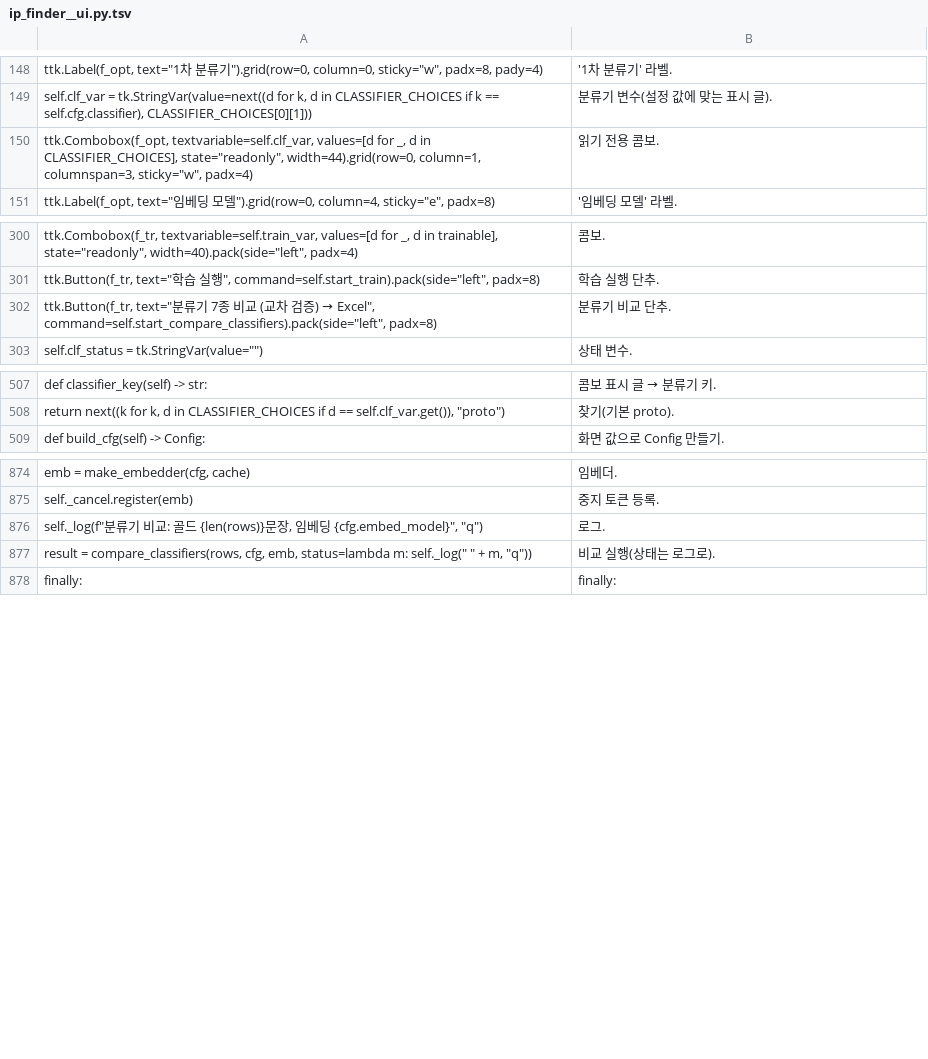
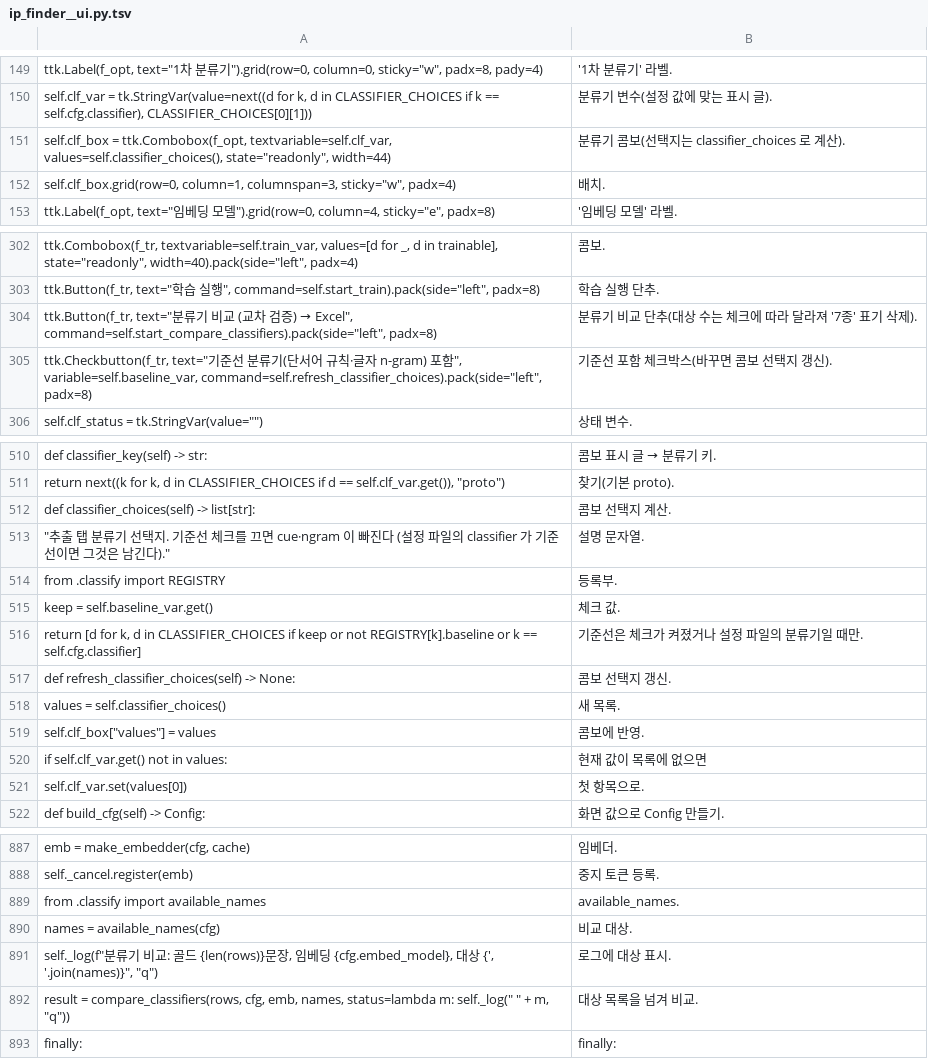
Before and after one commit to HyungKim/IP_finder, a TSV file: tools/walkthrough/notes/ip_finder__ui.py.tsv, drawn as a sheet; only a part is shown, gaps mark what is left out; the diff covers the shown part only.

```diff
--- a/tools/walkthrough/notes/ip_finder__ui.py.tsv
+++ b/tools/walkthrough/notes/ip_finder__ui.py.tsv
@@ -155,3 +156,4 @@ ttk.Label(f_opt, text="1차 분류기").grid(row=0, column=0, sticky="w", padx=8
 self.clf_var = tk.StringVar(value=next((d for k, d in CLASSIFIER_CHOICES if k == self.cfg.classifier), CLASSIFIER_CHOICES[0][1]))	분류기 변수(설정 값에 맞는 표시 글).
-ttk.Combobox(f_opt, textvariable=self.clf_var, values=[d for _, d in CLASSIFIER_CHOICES], state="readonly", width=44).grid(row=0, column=1, columnspan=3, sticky="w", padx=4)	읽기 전용 콤보.
+self.clf_box = ttk.Combobox(f_opt, textvariable=self.clf_var, values=self.classifier_choices(), state="readonly", width=44)	분류기 콤보(선택지는 classifier_choices 로 계산).
+self.clf_box.grid(row=0, column=1, columnspan=3, sticky="w", padx=4)	배치.
 ttk.Label(f_opt, text="임베딩 모델").grid(row=0, column=4, sticky="e", padx=8)	'임베딩 모델' 라벨.
@@ -307,3 +309,4 @@ ttk.Combobox(f_tr, textvariable=self.train_var, values=[d for _, d in trainable]
 ttk.Button(f_tr, text="학습 실행", command=self.start_train).pack(side="left", padx=8)	학습 실행 단추.
-ttk.Button(f_tr, text="분류기 7종 비교 (교차 검증) → Excel", command=self.start_compare_classifiers).pack(side="left", padx=8)	분류기 비교 단추.
+ttk.Button(f_tr, text="분류기 비교 (교차 검증) → Excel", command=self.start_compare_classifiers).pack(side="left", padx=8)	분류기 비교 단추(대상 수는 체크에 따라 달라져 '7종' 표기 삭제).
+ttk.Checkbutton(f_tr, text="기준선 분류기(단서어 규칙·글자 n-gram) 포함", variable=self.baseline_var, command=self.refresh_classifier_choices).pack(side="left", padx=8)	기준선 포함 체크박스(바꾸면 콤보 선택지 갱신).
 self.clf_status = tk.StringVar(value="")	상태 변수.
@@ -514,2 +517,12 @@ def classifier_key(self) -> str:	콤보 표시 글 → 분류기 키.
 return next((k for k, d in CLASSIFIER_CHOICES if d == self.clf_var.get()), "proto")	찾기(기본 proto).
+def classifier_choices(self) -> list[str]:	콤보 선택지 계산.
+"""추출 탭 분류기 선택지. 기준선 체크를 끄면 cue·ngram 이 빠진다 (설정 파일의 classifier 가 기준선이면 그것은 남긴다)."""	설명 문자열.
+from .classify import REGISTRY	등록부.
+keep = self.baseline_var.get()	체크 값.
+return [d for k, d in CLASSIFIER_CHOICES if keep or not REGISTRY[k].baseline or k == self.cfg.classifier]	기준선은 체크가 켜졌거나 설정 파일의 분류기일 때만.
+def refresh_classifier_choices(self) -> None:	콤보 선택지 갱신.
+values = self.classifier_choices()	새 목록.
+self.clf_box["values"] = values	콤보에 반영.
+if self.clf_var.get() not in values:	현재 값이 목록에 없으면
+self.clf_var.set(values[0])	첫 항목으로.
 def build_cfg(self) -> Config:	화면 값으로 Config 만들기.
@@ -881,4 +894,6 @@ emb = make_embedder(cfg, cache)	임베더.
 self._cancel.register(emb)	중지 토큰 등록.
-self._log(f"분류기 비교: 골드 {len(rows)}문장, 임베딩 {cfg.embed_model}", "q")	로그.
-result = compare_classifiers(rows, cfg, emb, status=lambda m: self._log("  " + m, "q"))	비교 실행(상태는 로그로).
+from .classify import available_names	available_names.
+names = available_names(cfg)	비교 대상.
+self._log(f"분류기 비교: 골드 {len(rows)}문장, 임베딩 {cfg.embed_model}, 대상 {', '.join(names)}", "q")	로그에 대상 표시.
+result = compare_classifiers(rows, cfg, emb, names, status=lambda m: self._log("  " + m, "q"))	대상 목록을 넘겨 비교.
 finally:	finally:
```
Also changed, not shown: 2 added rows and 1 removed row elsewhere in this file, tools/walkthrough/notes/ip_finder__classify____init__.py.tsv, tools/walkthrough/notes/ip_finder__cli.py.tsv, 26 other files.
